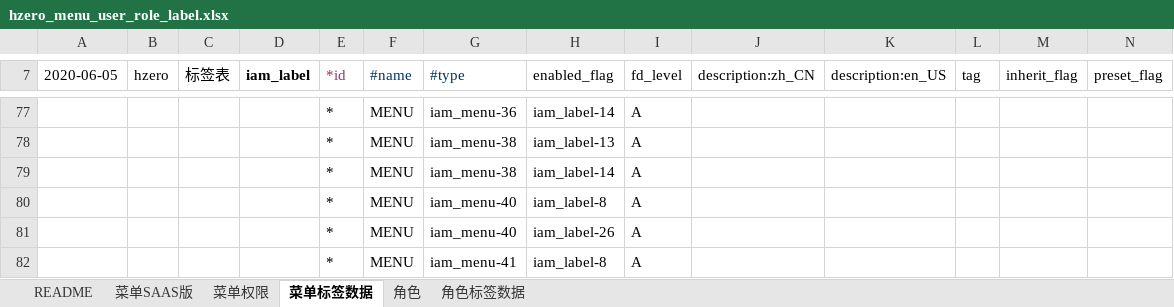
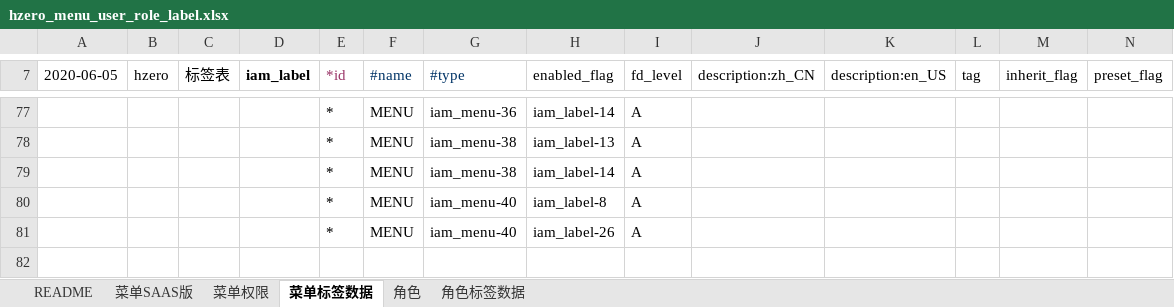
Before and after one commit to open-hand/test-manager-service, an Excel workbook: src/main/resources/script/db/init-data/test_manager_service/hzero_platform/hzero_menu_user_role_label.xlsx, sheet 菜单标签数据, drawn as a sheet; only a part is shown, gaps mark what is left out; values as stored, in another font and other column widths than the file's, no borders; rows hold the shown columns only; the diff names each change by its address in the sheet, - before the commit and + after, or states it on an @@ line.

Commit message:
[IMP]菜单权限更改

```diff
--- a/src/main/resources/script/db/init-data/test_manager_service/hzero_platform/hzero_menu_user_role_label.xlsx (sheet 菜单标签数据)
+++ b/src/main/resources/script/db/init-data/test_manager_service/hzero_platform/hzero_menu_user_role_label.xlsx (sheet 菜单标签数据)
-row 82:  |  |  |  | * | MENU | iam_menu-41 | iam_label-8 | A
```
